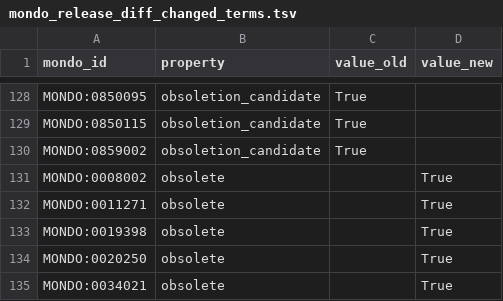
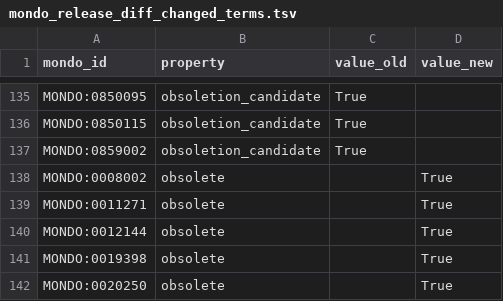
Before and after one commit to monarch-initiative/mondo, a TSV file: src/ontology/reports/mondo_release_diff_changed_terms.tsv, drawn as a sheet; only a part is shown, gaps mark what is left out; the shorter side is filled out with more unchanged rows; the diff covers the shown part only; the diff names each change by its address in the sheet, - before the commit and + after, or states it on an @@ line.

```diff
--- a/src/ontology/reports/mondo_release_diff_changed_terms.tsv
+++ b/src/ontology/reports/mondo_release_diff_changed_terms.tsv
+row 140: MONDO:0012144 | obsolete |  | True
```
Also changed, not shown: 8 added rows elsewhere in this file, src/ontology/reports/mondo_obsoletioncandidates.tsv, src/ontology/reports/mondo_release_diff_new_terms.tsv, 1 other file.
